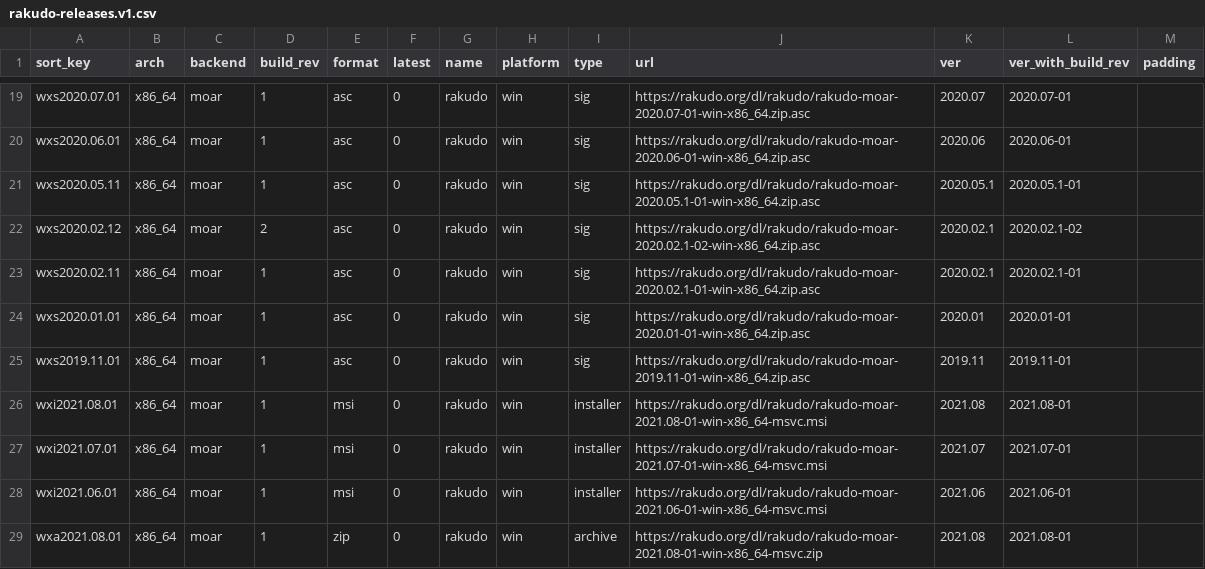
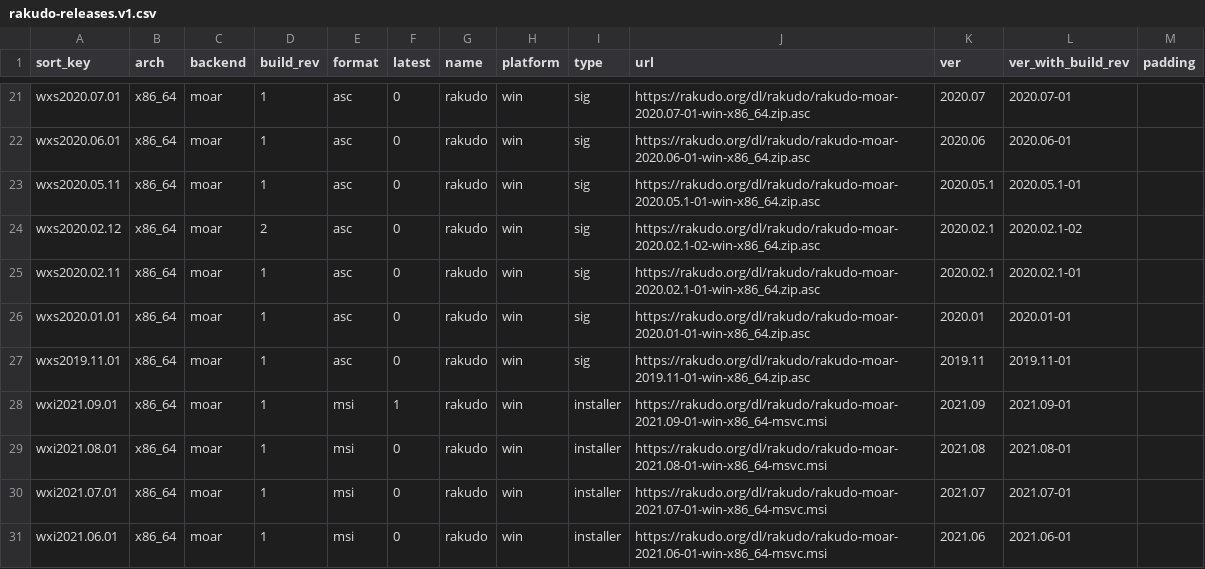
Before and after one commit to skaji/rakudo-releases, a CSV file: rakudo-releases.v1.csv, drawn as a sheet; only a part is shown, gaps mark what is left out; the shorter side is filled out with more unchanged rows; the diff covers the shown part only; the diff names each change by its address in the sheet, - before the commit and + after, or states it on an @@ line.

```diff
--- a/rakudo-releases.v1.csv
+++ b/rakudo-releases.v1.csv
+row 28: wxi2021.09.01 | x86_64 | moar | 1 | msi | 1 | rakudo | win | installer | https://rakudo.org/dl/rakudo/rakudo-moar-2021.09-01-win-x86_64-msvc.msi | 2021.09 | 2021.09-01
```
Also changed, not shown: 7 added rows elsewhere in this file.
